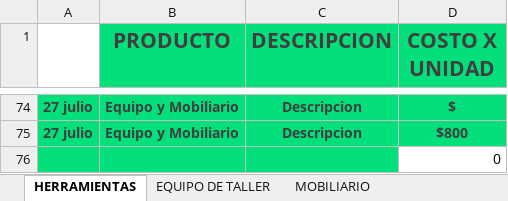
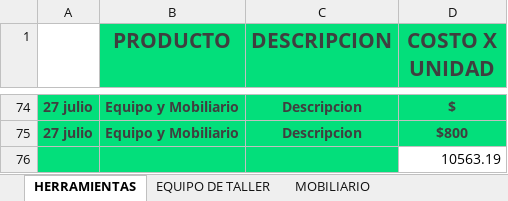
Before and after one commit to Alisbasa/EPIC-MOUNTAIN-SYSTEM, an Excel workbook: JavaApplication19/src/excel/Equipo.xlsx, sheet HERRAMIENTAS, drawn as a sheet; only a part is shown, gaps mark what is left out; values as stored, in another font and other column widths than the file's, no borders; charts and pictures not drawn; the diff names each change by its address in the sheet, - before the commit and + after, or states it on an @@ line.

```diff
--- a/JavaApplication19/src/excel/Equipo.xlsx (sheet HERRAMIENTAS)
+++ b/JavaApplication19/src/excel/Equipo.xlsx (sheet HERRAMIENTAS)
-D76 (COSTO X UNIDAD): 0
+D76 (COSTO X UNIDAD): 10563.19
```
Also changed, not shown: sheet EQUIPO DE LIMPIEZA, sheet EQUIPO DE TALLER, sheet MOBILIARIO, charts or pictures, JavaApplication19/src/excel/DeudasC.xlsx, JavaApplication19/src/excel/DeudasP.xlsx, 2 other files.
